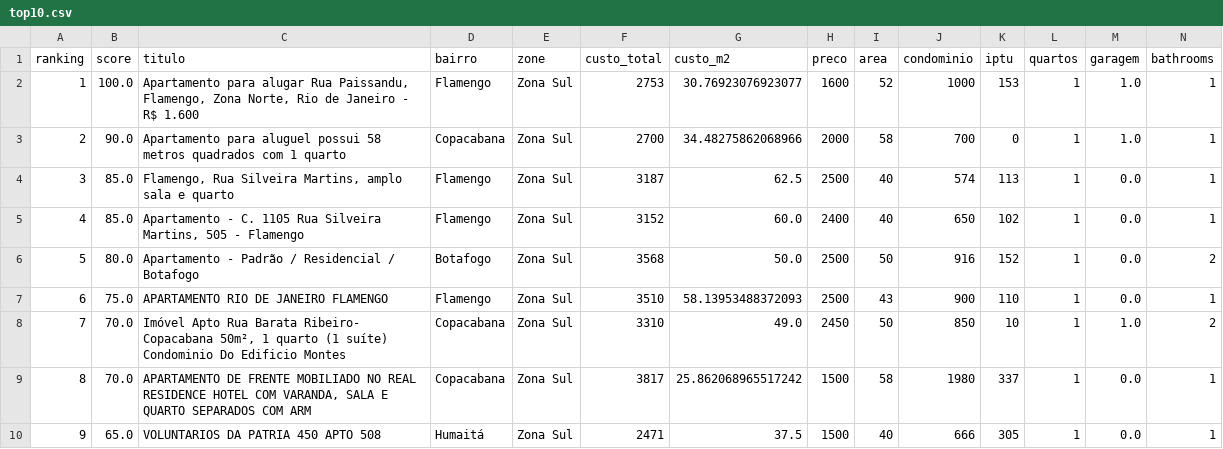
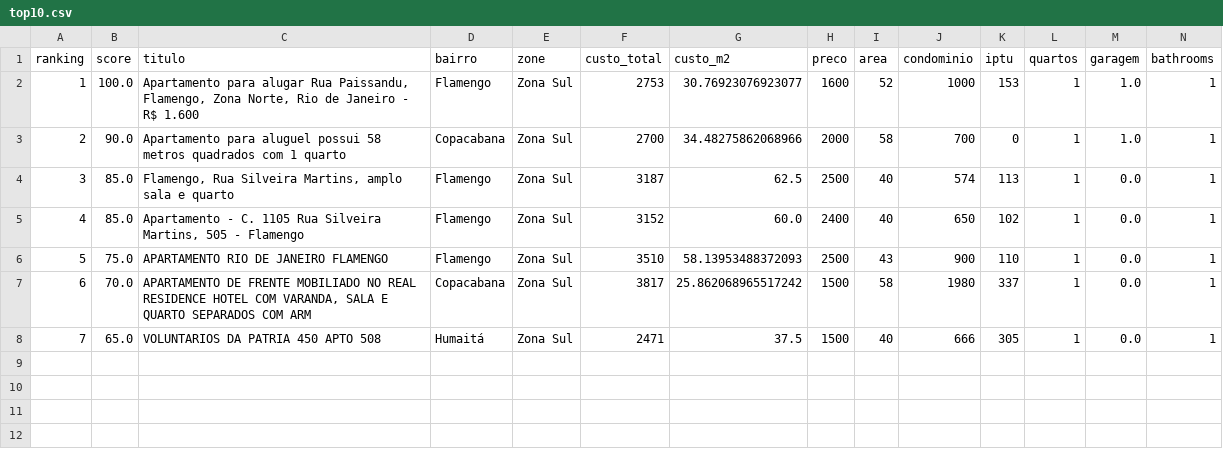
Before and after one commit to DboechatM/RentHunter, a CSV file: data/zap/top/top10.csv, drawn as a sheet; only a part is shown; removed rows and columns are numbered as before the commit, all else as after; rows hold the shown columns only; the diff names each change by its address in the sheet, - before the commit and + after, or states it on an @@ line.

```diff
--- a/data/zap/top/top10.csv
+++ b/data/zap/top/top10.csv
-row 6: 5 | 80.0 | Apartamento - Padrão / Residencial / Botafogo | Botafogo | Zona Sul | 3568 | 50.0 | 2500 | 50 | 916 | 152 | 1 | 0.0 | 2
@@ column A (ranking) renumbered from row 6 down @@
-row 8: 7 | 70.0 | Imóvel Apto Rua Barata Ribeiro- Copacabana 50m², 1 quarto (1 suíte) Condominio Do Edificio Montes | Copacabana | Zona Sul | 3310 | 49.0 | 2450 | 50 | 850 | 10 | 1 | 1.0 | 2
```
Also changed, not shown: data/olx/top/top10.csv, 5 other files.
